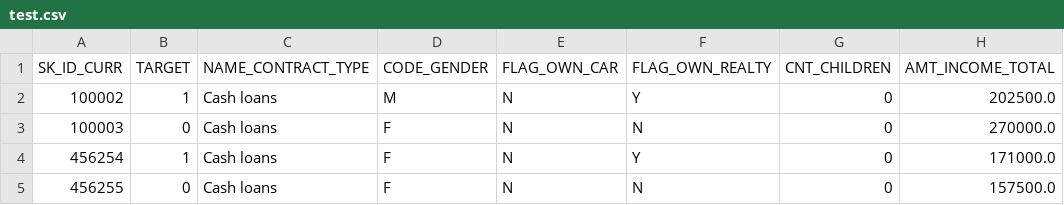
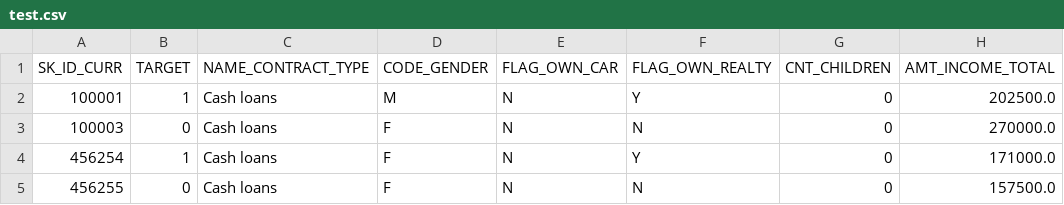
Before and after one commit to snanurag/ML, a CSV file: Project-X/Data/test.csv, drawn as a sheet; only a part is shown; the diff names each change by its address in the sheet, - before the commit and + after, or states it on an @@ line.

```diff
--- a/Project-X/Data/test.csv
+++ b/Project-X/Data/test.csv
-A2 (SK_ID_CURR): 100002
+A2 (SK_ID_CURR): 100001
```
Also changed, not shown: Project-X/Data/test2.csv, 1 other file.
